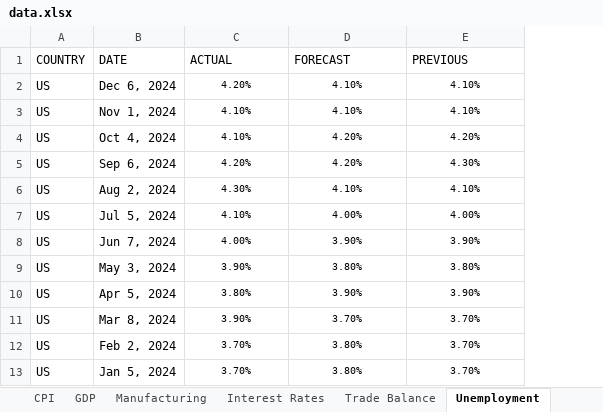
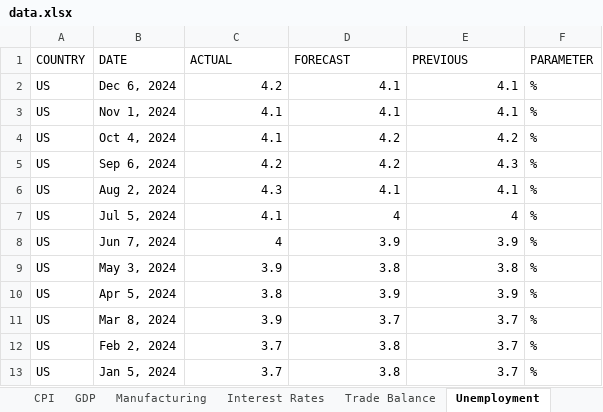
Before and after one commit to akamenoxaxa/EconomicImpactOnCryptoTool, an Excel workbook: data.xlsx, sheet Unemployment, drawn as a sheet; only a part is shown; values as stored, in another font and other column widths than the file's, no borders; the diff covers the shown part only; the diff names each change by its address in the sheet, - before the commit and + after, or states it on an @@ line.

```diff
--- a/data.xlsx (sheet Unemployment)
+++ b/data.xlsx (sheet Unemployment)
+column F (PARAMETER), rows 2-13: all %
-C2 (ACTUAL): 4.20%
+C2 (ACTUAL): 4.2
@@ C2:E13 text size: larger, alignment: center → right @@
-D2:D3 (FORECAST): 4.10%
+D2:D3 (FORECAST): 4.1
-E2:E3 (PREVIOUS): 4.10%
+E2:E3 (PREVIOUS): 4.1
-C3:C4 (ACTUAL): 4.10%
+C3:C4 (ACTUAL): 4.1
-D4:D5 (FORECAST): 4.20%
+D4:D5 (FORECAST): 4.2
-E4 (PREVIOUS): 4.20%
+E4 (PREVIOUS): 4.2
-C5 (ACTUAL): 4.20%
+C5 (ACTUAL): 4.2
-E5 (PREVIOUS): 4.30%
+E5 (PREVIOUS): 4.3
-C6 (ACTUAL): 4.30%
+C6 (ACTUAL): 4.3
-D6 (FORECAST): 4.10%
+D6 (FORECAST): 4.1
-E6 (PREVIOUS): 4.10%
+E6 (PREVIOUS): 4.1
-C7 (ACTUAL): 4.10%
+C7 (ACTUAL): 4.1
-D7 (FORECAST): 4.00%
+D7 (FORECAST): 4
-E7 (PREVIOUS): 4.00%
+E7 (PREVIOUS): 4
-C8 (ACTUAL): 4.00%
+C8 (ACTUAL): 4
-D8 (FORECAST): 3.90%
+D8 (FORECAST): 3.9
-E8 (PREVIOUS): 3.90%
+E8 (PREVIOUS): 3.9
-C9 (ACTUAL): 3.90%
+C9 (ACTUAL): 3.9
-D9 (FORECAST): 3.80%
+D9 (FORECAST): 3.8
-E9 (PREVIOUS): 3.80%
+E9 (PREVIOUS): 3.8
-C10 (ACTUAL): 3.80%
+C10 (ACTUAL): 3.8
-D10 (FORECAST): 3.90%
+D10 (FORECAST): 3.9
-E10 (PREVIOUS): 3.90%
+E10 (PREVIOUS): 3.9
-C11 (ACTUAL): 3.90%
+C11 (ACTUAL): 3.9
-D11 (FORECAST): 3.70%
+D11 (FORECAST): 3.7
-E11:E13 (PREVIOUS): 3.70%
+E11:E13 (PREVIOUS): 3.7
-C12:C13 (ACTUAL): 3.70%
+C12:C13 (ACTUAL): 3.7
-D12:D13 (FORECAST): 3.80%
+D12:D13 (FORECAST): 3.8
```
Also changed, not shown: 144 edited cells and cell formats elsewhere in this sheet, sheet CPI, sheet Retail Sales, sheet GDP, sheet Interest Rates, sheet Industrial Production, sheet Trade Balance, 1 more sheet, other sheet tabs, 3 other files.
